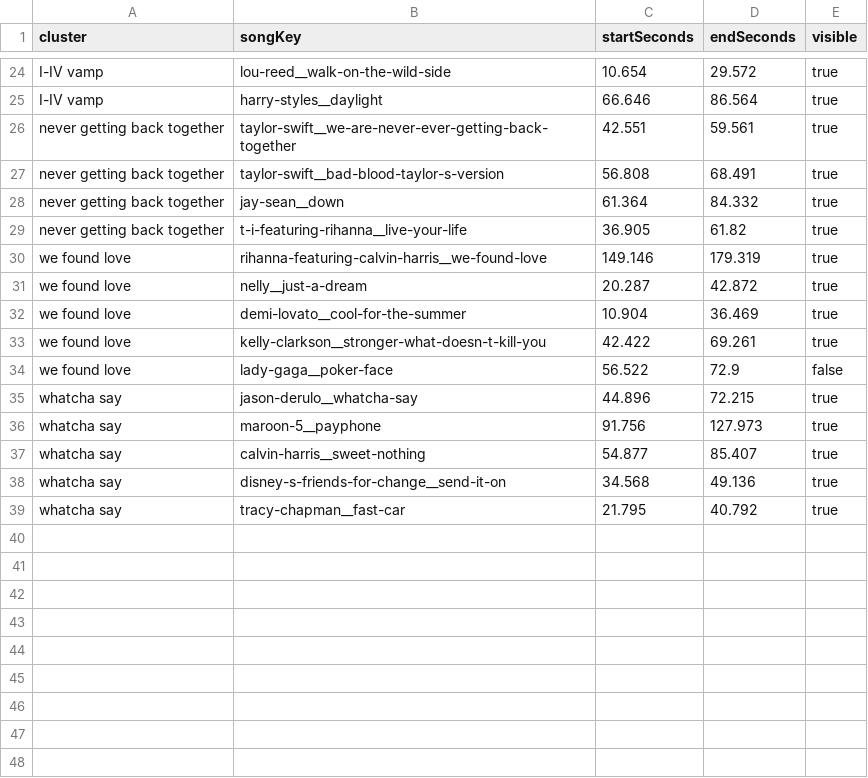
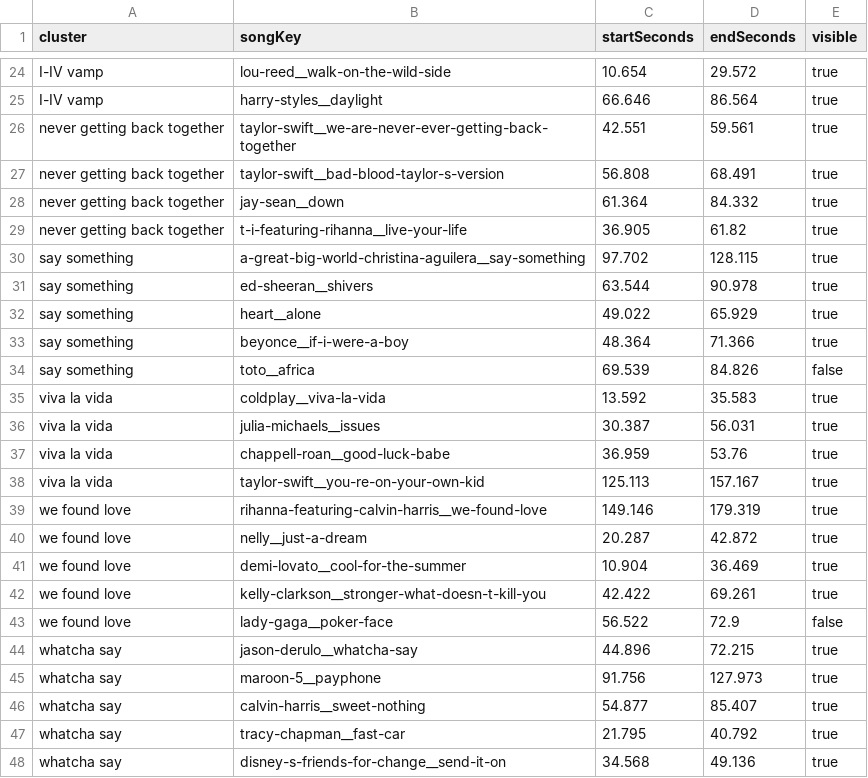
Before and after one commit to the-pudding/harmony, a CSV file: src/data/synced-songs/reference.csv, drawn as a sheet; only a part is shown, gaps mark what is left out.

Commit message:
say something and viva la vida

```diff
--- a/src/data/synced-songs/reference.csv
+++ b/src/data/synced-songs/reference.csv
@@ -29,2 +29,11 @@ never getting back together,jay-sean__down,61.364,84.332,true
 never getting back together,t-i-featuring-rihanna__live-your-life,36.905,61.82,true
+say something,a-great-big-world-christina-aguilera__say-something,97.702,128.115,true
+say something,ed-sheeran__shivers,63.544,90.978,true
+say something,heart__alone,49.022,65.929,true
+say something,beyonce__if-i-were-a-boy,48.364,71.366,true
+say something,toto__africa,69.539,84.826,false
+viva la vida,coldplay__viva-la-vida,13.592,35.583,true
+viva la vida,julia-michaels__issues,30.387,56.031,true
+viva la vida,chappell-roan__good-luck-babe,36.959,53.76,true
+viva la vida,taylor-swift__you-re-on-your-own-kid,125.113,157.167,true
 we found love,rihanna-featuring-calvin-harris__we-found-love,149.146,179.319,true
@@ -37,3 +46,3 @@ whatcha say,maroon-5__payphone,91.756,127.973,true
 whatcha say,calvin-harris__sweet-nothing,54.877,85.407,true
+whatcha say,tracy-chapman__fast-car,21.795,40.792,true
 whatcha say,disney-s-friends-for-change__send-it-on,34.568,49.136,true
-whatcha say,tracy-chapman__fast-car,21.795,40.792,true
```
Also changed, not shown: 18 other files.
